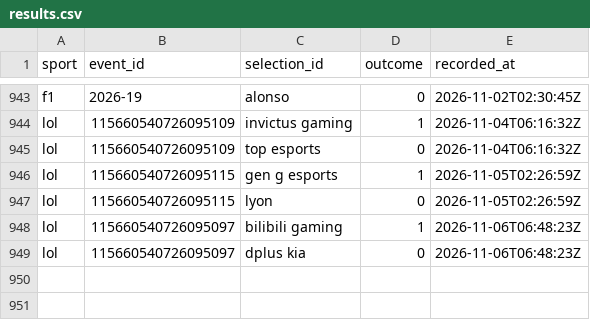
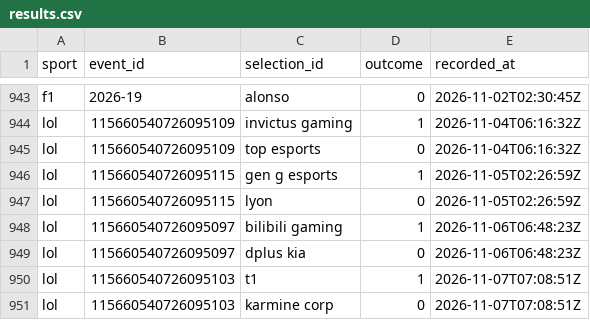
Before and after one commit to huuhuannt1998/f1-lol-quant, a CSV file: ledger/results.csv, drawn as a sheet; only a part is shown, gaps mark what is left out; the diff names each change by its address in the sheet, - before the commit and + after, or states it on an @@ line.

```diff
--- a/ledger/results.csv
+++ b/ledger/results.csv
+row 950: lol | 115660540726095103 | t1 | 1 | 2026-11-07T07:08:51Z
+row 951: lol | 115660540726095103 | karmine corp | 0 | 2026-11-07T07:08:51Z
```
Also changed, not shown: ledger/predictions.csv, 3 other files.
